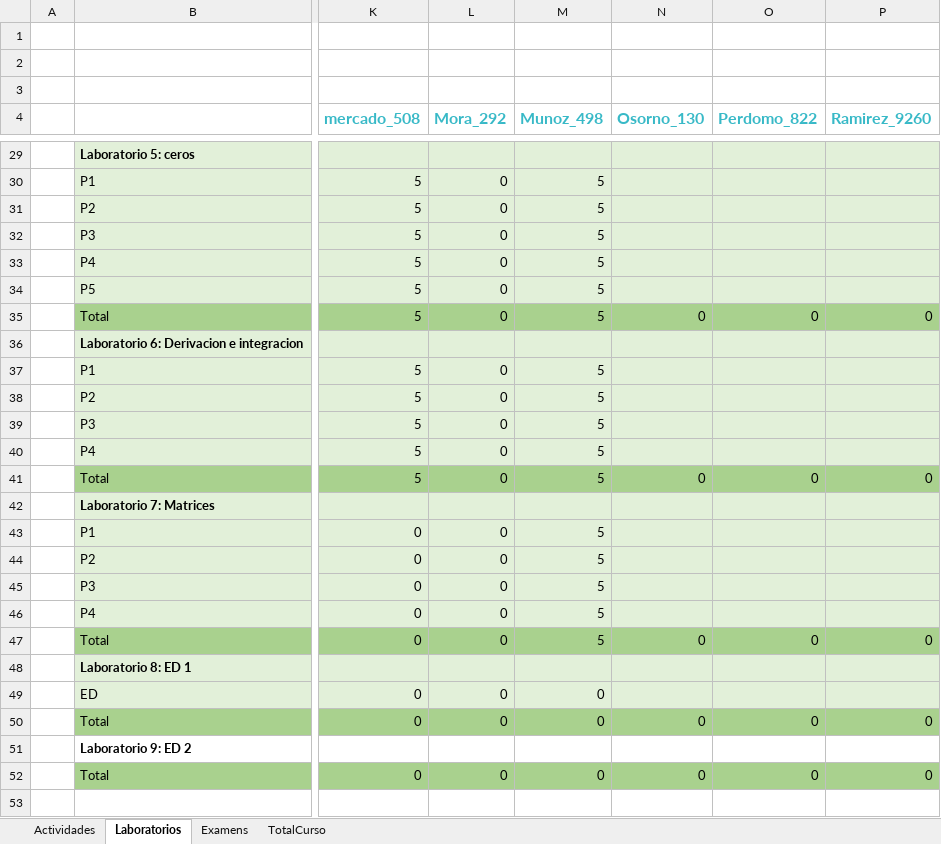
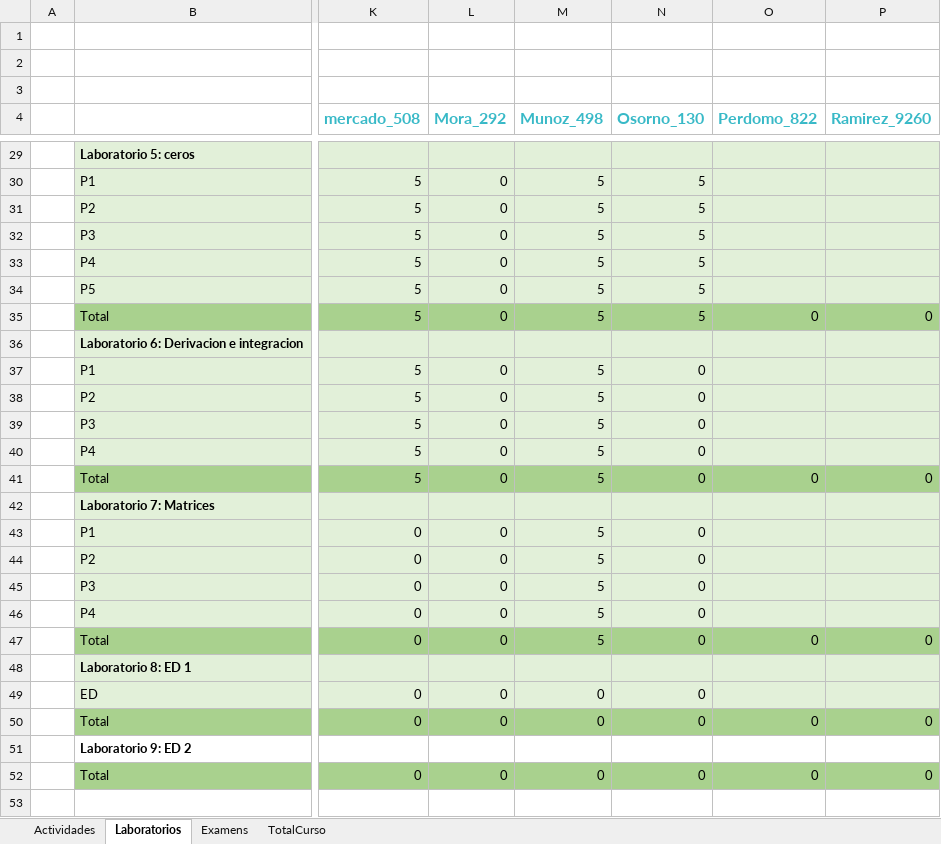
Before and after one commit to hernansalinas/CursoMetodosComputacionales, an Excel workbook: NotasMetodosComputacionales.xlsx, sheet Laboratorios, drawn as a sheet; only a part is shown, gaps mark what is left out; values as stored, in another font and other column widths than the file's, no borders; the diff covers the shown part only; the diff names each change by its address in the sheet, - before the commit and + after, or states it on an @@ line.

```diff
--- a/NotasMetodosComputacionales.xlsx (sheet Laboratorios)
+++ b/NotasMetodosComputacionales.xlsx (sheet Laboratorios)
-N30:N34 (Osorno_130): (empty)
+N30:N34 (Osorno_130): 5
-N35 (Osorno_130): 0
+N35 (Osorno_130): 5
-N37:N40 (Osorno_130): (empty)
+N37:N40 (Osorno_130): 0
-N43:N46 (Osorno_130): (empty)
+N43:N46 (Osorno_130): 0
-N49 (Osorno_130): (empty)
+N49 (Osorno_130): 0
```
Also changed, not shown: 19 edited cells elsewhere in this sheet.
